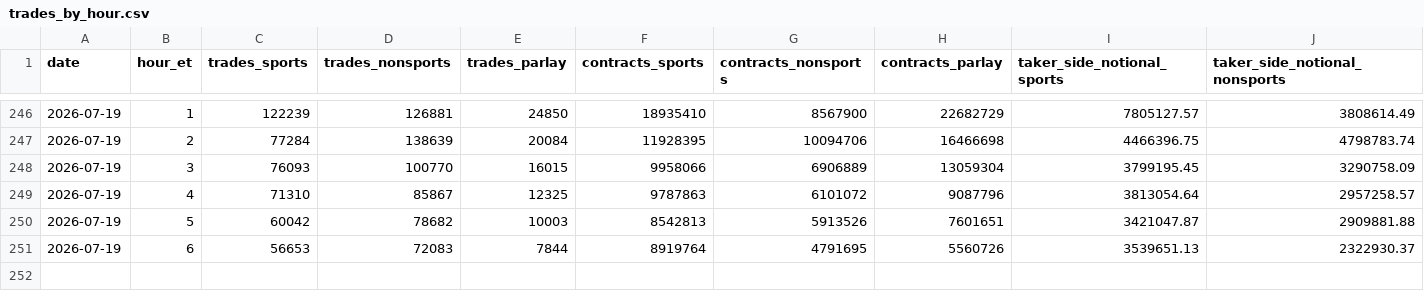
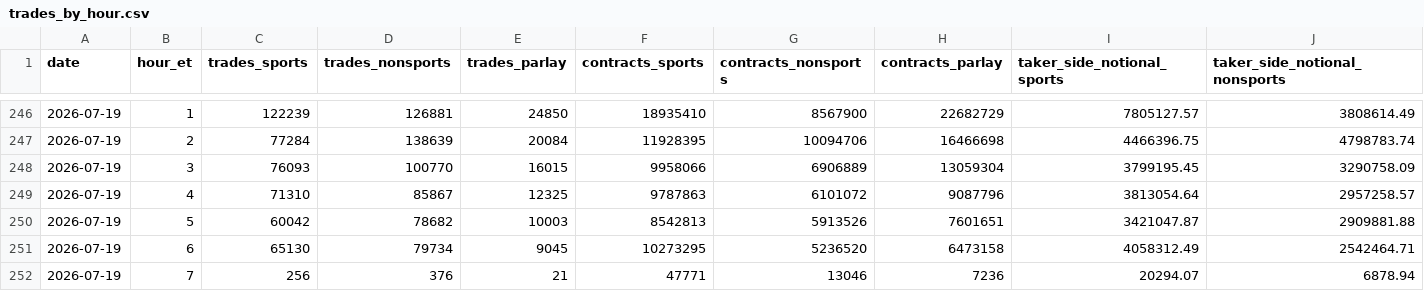
Before and after one commit to Doboyle95/kalshi-dashboard, a CSV file: src/data/trades_by_hour.csv, drawn as a sheet; only a part is shown, gaps mark what is left out; removed rows and columns are numbered as before the commit, all else as after; rows hold the shown columns only; the diff names each change by its address in the sheet, - before the commit and + after, or states it on an @@ line.

Commit message:
data: 2026-07-19 07:01 ET - 247,595,440 contracts

```diff
--- a/src/data/trades_by_hour.csv
+++ b/src/data/trades_by_hour.csv
-row 251: 2026-07-19 | 6 | 56653 | 72083 | 7844 | 8919764 | 4791695 | 5560726 | 3539651.13 | 2322930.37
+row 251: 2026-07-19 | 6 | 65130 | 79734 | 9045 | 10273295 | 5236520 | 6473158 | 4058312.49 | 2542464.71
+row 252: 2026-07-19 | 7 | 256 | 376 | 21 | 47771 | 13046 | 7236 | 20294.07 | 6878.94
```
Also changed, not shown: src/data/daily_overall.csv, src/data/daily_sports_vs_nonsports.csv, 3 other files.
